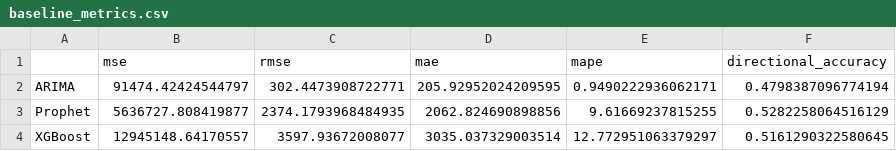
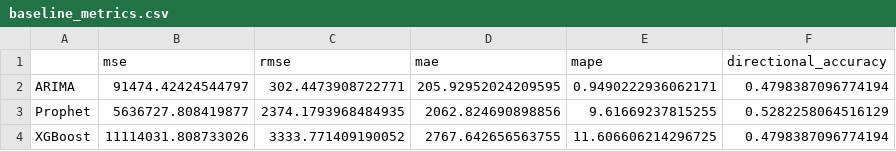
Before and after one commit to AiraYashen/COMP5152ADA_Project_2, a CSV file: reports/results/baseline_metrics.csv, drawn as a sheet.

```diff
--- a/reports/results/baseline_metrics.csv
+++ b/reports/results/baseline_metrics.csv
@@ -3,2 +3,2 @@ ARIMA,91474.42424544797,302.4473908722771,205.92952024209595,0.9490222936062171,
 Prophet,5636727.808419877,2374.1793968484935,2062.824690898856,9.61669237815255,0.5282258064516129
-XGBoost,12945148.64170557,3597.93672008077,3035.037329003514,12.772951063379297,0.5161290322580645
+XGBoost,11114031.808733026,3333.771409190052,2767.642656563755,11.606606214296725,0.4798387096774194
```
Also changed, not shown: reports/results/lstm_test_preds.csv, reports/results/lstm_val_preds.csv, 37 other files.
